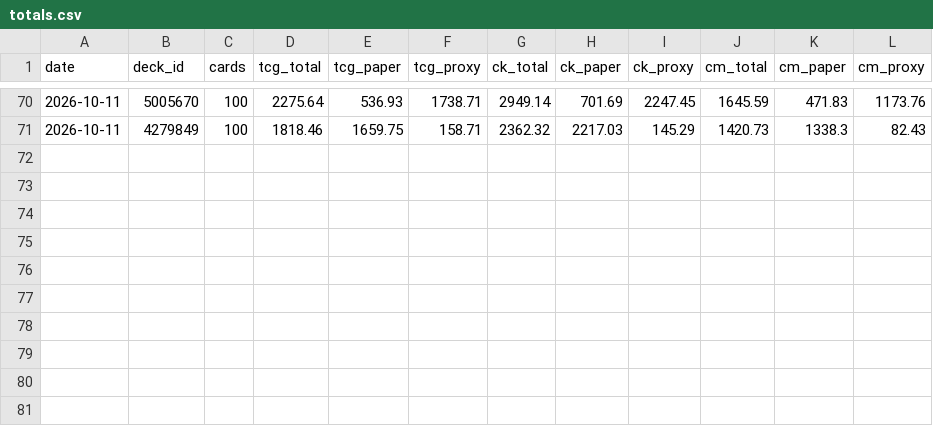
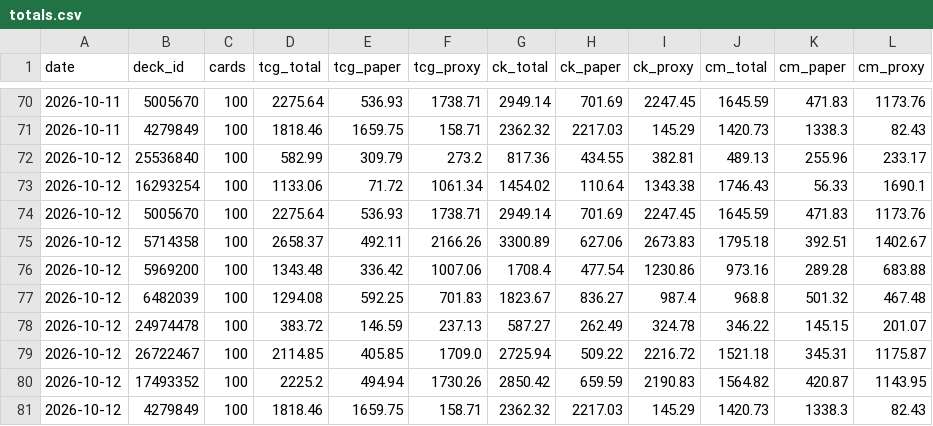
Before and after one commit to jimna-h/archidekt-snapshot, a CSV file: data/totals.csv, drawn as a sheet; only a part is shown, gaps mark what is left out; the diff names each change by its address in the sheet, - before the commit and + after, or states it on an @@ line.

```diff
--- a/data/totals.csv
+++ b/data/totals.csv
+row 72: 2026-10-12 | 25536840 | 100 | 582.99 | 309.79 | 273.2 | 817.36 | 434.55 | 382.81 | 489.13 | 255.96 | 233.17
+row 73: 2026-10-12 | 16293254 | 100 | 1133.06 | 71.72 | 1061.34 | 1454.02 | 110.64 | 1343.38 | 1746.43 | 56.33 | 1690.1
+row 74: 2026-10-12 | 5005670 | 100 | 2275.64 | 536.93 | 1738.71 | 2949.14 | 701.69 | 2247.45 | 1645.59 | 471.83 | 1173.76
+row 75: 2026-10-12 | 5714358 | 100 | 2658.37 | 492.11 | 2166.26 | 3300.89 | 627.06 | 2673.83 | 1795.18 | 392.51 | 1402.67
+row 76: 2026-10-12 | 5969200 | 100 | 1343.48 | 336.42 | 1007.06 | 1708.4 | 477.54 | 1230.86 | 973.16 | 289.28 | 683.88
+row 77: 2026-10-12 | 6482039 | 100 | 1294.08 | 592.25 | 701.83 | 1823.67 | 836.27 | 987.4 | 968.8 | 501.32 | 467.48
+row 78: 2026-10-12 | 24974478 | 100 | 383.72 | 146.59 | 237.13 | 587.27 | 262.49 | 324.78 | 346.22 | 145.15 | 201.07
+row 79: 2026-10-12 | 26722467 | 100 | 2114.85 | 405.85 | 1709.0 | 2725.94 | 509.22 | 2216.72 | 1521.18 | 345.31 | 1175.87
+row 80: 2026-10-12 | 17493352 | 100 | 2225.2 | 494.94 | 1730.26 | 2850.42 | 659.59 | 2190.83 | 1564.82 | 420.87 | 1143.95
+row 81: 2026-10-12 | 4279849 | 100 | 1818.46 | 1659.75 | 158.71 | 2362.32 | 2217.03 | 145.29 | 1420.73 | 1338.3 | 82.43
```
Also changed, not shown: data/decks.csv, data/latest.csv, 3 other files.
